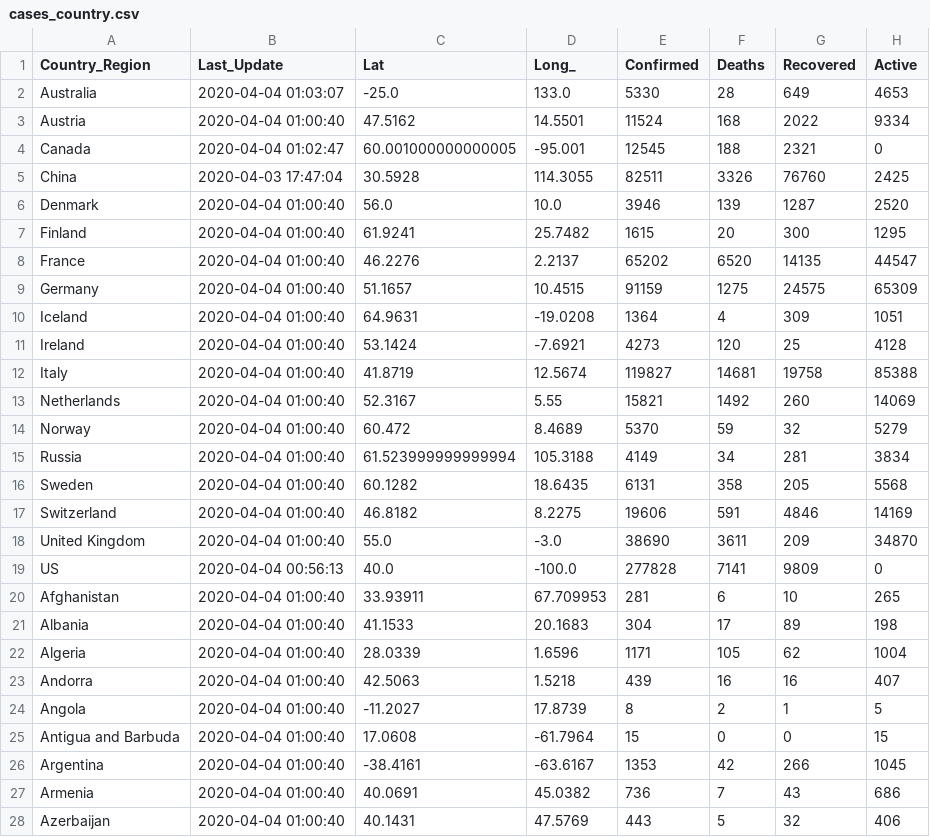
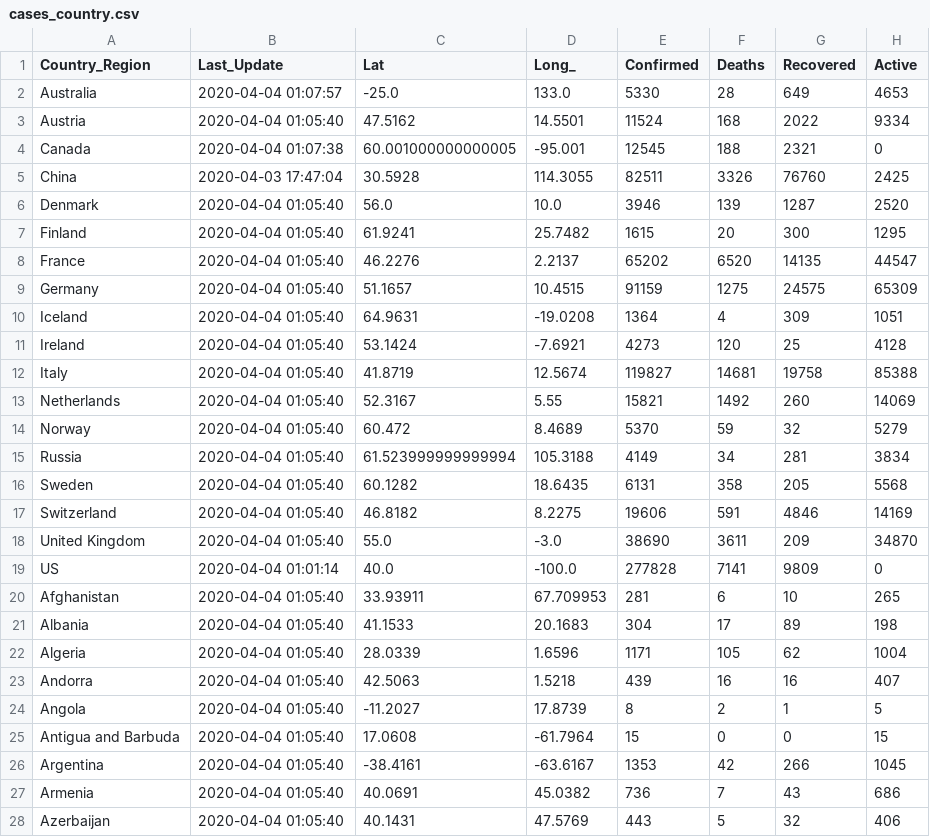
Before and after one commit to jhu-covid-devops/COVID-19, a CSV file: data/cases_country.csv, drawn as a sheet; only a part is shown; the diff covers the shown part only.

```diff
--- a/data/cases_country.csv
+++ b/data/cases_country.csv
@@ -1,28 +1,28 @@
 Country_Region,Last_Update,Lat,Long_,Confirmed,Deaths,Recovered,Active
-Australia,2020-04-04 01:03:07,-25.0,133.0,5330,28,649,4653
-Austria,2020-04-04 01:00:40,47.5162,14.5501,11524,168,2022,9334
-Canada,2020-04-04 01:02:47,60.001000000000005,-95.001,12545,188,2321,0
+Australia,2020-04-04 01:07:57,-25.0,133.0,5330,28,649,4653
+Austria,2020-04-04 01:05:40,47.5162,14.5501,11524,168,2022,9334
+Canada,2020-04-04 01:07:38,60.001000000000005,-95.001,12545,188,2321,0
 China,2020-04-03 17:47:04,30.5928,114.3055,82511,3326,76760,2425
-Denmark,2020-04-04 01:00:40,56.0,10.0,3946,139,1287,2520
-Finland,2020-04-04 01:00:40,61.9241,25.7482,1615,20,300,1295
-France,2020-04-04 01:00:40,46.2276,2.2137,65202,6520,14135,44547
-Germany,2020-04-04 01:00:40,51.1657,10.4515,91159,1275,24575,65309
-Iceland,2020-04-04 01:00:40,64.9631,-19.0208,1364,4,309,1051
-Ireland,2020-04-04 01:00:40,53.1424,-7.6921,4273,120,25,4128
-Italy,2020-04-04 01:00:40,41.8719,12.5674,119827,14681,19758,85388
-Netherlands,2020-04-04 01:00:40,52.3167,5.55,15821,1492,260,14069
-Norway,2020-04-04 01:00:40,60.472,8.4689,5370,59,32,5279
-Russia,2020-04-04 01:00:40,61.523999999999994,105.3188,4149,34,281,3834
-Sweden,2020-04-04 01:00:40,60.1282,18.6435,6131,358,205,5568
-Switzerland,2020-04-04 01:00:40,46.8182,8.2275,19606,591,4846,14169
-United Kingdom,2020-04-04 01:00:40,55.0,-3.0,38690,3611,209,34870
-US,2020-04-04 00:56:13,40.0,-100.0,277828,7141,9809,0
-Afghanistan,2020-04-04 01:00:40,33.93911,67.709953,281,6,10,265
-Albania,2020-04-04 01:00:40,41.1533,20.1683,304,17,89,198
-Algeria,2020-04-04 01:00:40,28.0339,1.6596,1171,105,62,1004
-Andorra,2020-04-04 01:00:40,42.5063,1.5218,439,16,16,407
-Angola,2020-04-04 01:00:40,-11.2027,17.8739,8,2,1,5
-Antigua and Barbuda,2020-04-04 01:00:40,17.0608,-61.7964,15,0,0,15
-Argentina,2020-04-04 01:00:40,-38.4161,-63.6167,1353,42,266,1045
-Armenia,2020-04-04 01:00:40,40.0691,45.0382,736,7,43,686
-Azerbaijan,2020-04-04 01:00:40,40.1431,47.5769,443,5,32,406
+Denmark,2020-04-04 01:05:40,56.0,10.0,3946,139,1287,2520
+Finland,2020-04-04 01:05:40,61.9241,25.7482,1615,20,300,1295
+France,2020-04-04 01:05:40,46.2276,2.2137,65202,6520,14135,44547
+Germany,2020-04-04 01:05:40,51.1657,10.4515,91159,1275,24575,65309
+Iceland,2020-04-04 01:05:40,64.9631,-19.0208,1364,4,309,1051
+Ireland,2020-04-04 01:05:40,53.1424,-7.6921,4273,120,25,4128
+Italy,2020-04-04 01:05:40,41.8719,12.5674,119827,14681,19758,85388
+Netherlands,2020-04-04 01:05:40,52.3167,5.55,15821,1492,260,14069
+Norway,2020-04-04 01:05:40,60.472,8.4689,5370,59,32,5279
+Russia,2020-04-04 01:05:40,61.523999999999994,105.3188,4149,34,281,3834
+Sweden,2020-04-04 01:05:40,60.1282,18.6435,6131,358,205,5568
+Switzerland,2020-04-04 01:05:40,46.8182,8.2275,19606,591,4846,14169
+United Kingdom,2020-04-04 01:05:40,55.0,-3.0,38690,3611,209,34870
+US,2020-04-04 01:01:14,40.0,-100.0,277828,7141,9809,0
+Afghanistan,2020-04-04 01:05:40,33.93911,67.709953,281,6,10,265
+Albania,2020-04-04 01:05:40,41.1533,20.1683,304,17,89,198
+Algeria,2020-04-04 01:05:40,28.0339,1.6596,1171,105,62,1004
+Andorra,2020-04-04 01:05:40,42.5063,1.5218,439,16,16,407
+Angola,2020-04-04 01:05:40,-11.2027,17.8739,8,2,1,5
+Antigua and Barbuda,2020-04-04 01:05:40,17.0608,-61.7964,15,0,0,15
+Argentina,2020-04-04 01:05:40,-38.4161,-63.6167,1353,42,266,1045
+Armenia,2020-04-04 01:05:40,40.0691,45.0382,736,7,43,686
+Azerbaijan,2020-04-04 01:05:40,40.1431,47.5769,443,5,32,406
```
Also changed, not shown: 153 edited cells elsewhere in this file, data/cases.csv, data/cases_state.csv.
